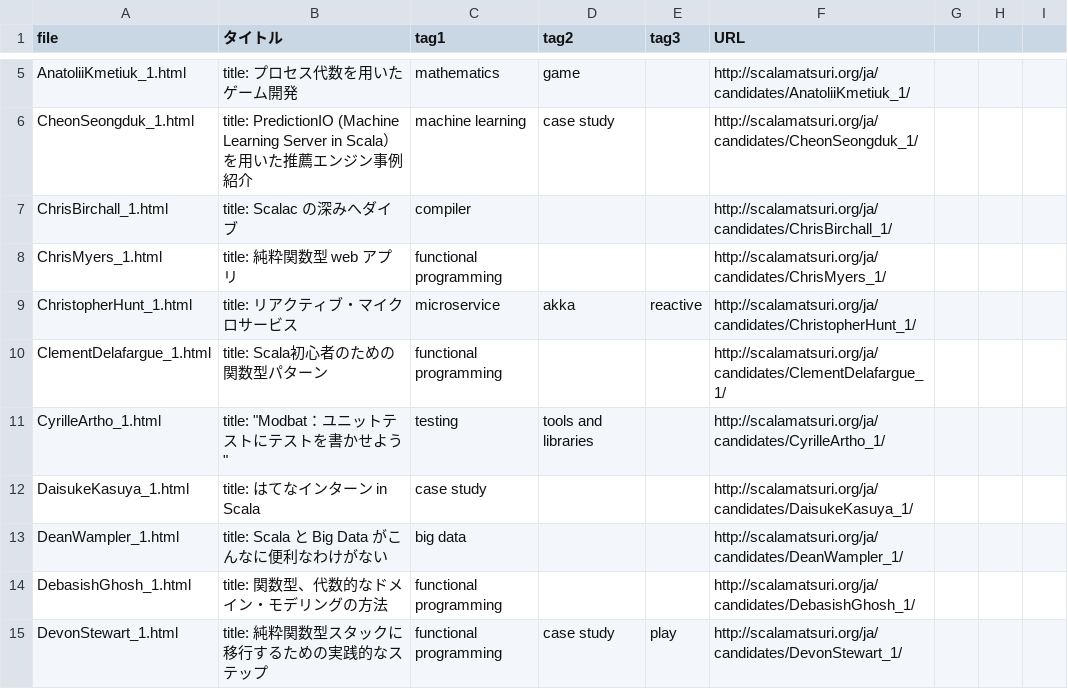
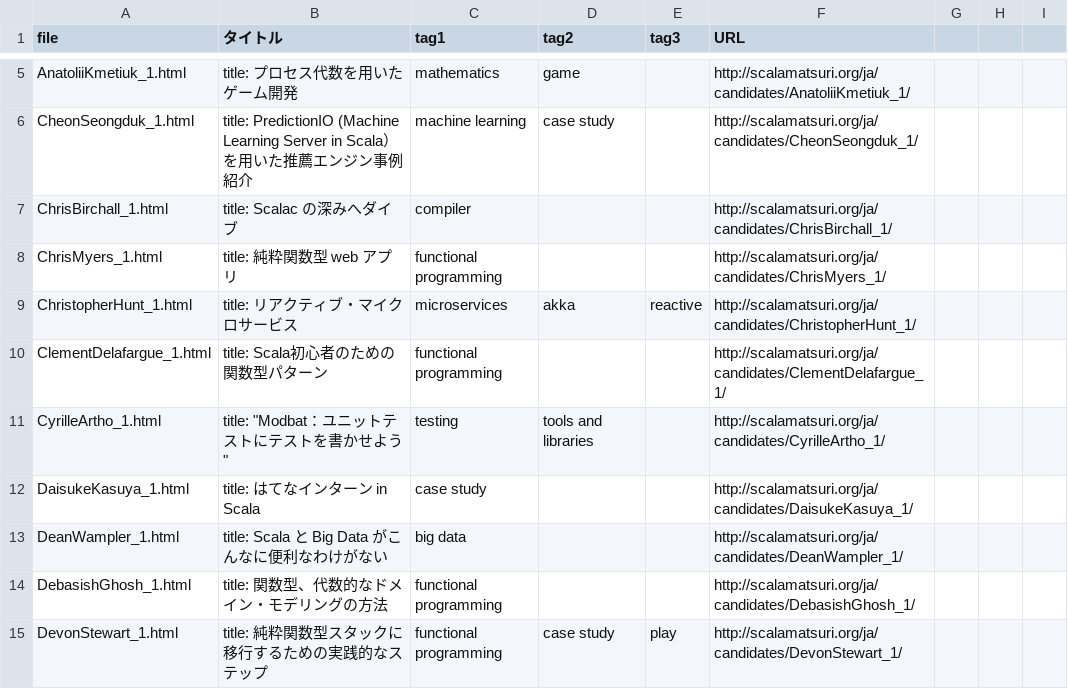
Before and after one commit to scalajp/2016.scalamatsuri.org, a CSV file: _data/cfp_tags.csv, drawn as a sheet; only a part is shown, gaps mark what is left out.

Commit message:
s/microservice/microservices

```diff
--- a/_data/cfp_tags.csv
+++ b/_data/cfp_tags.csv
@@ -8,3 +8,3 @@ ChrisBirchall_1.html,title: Scalac の深みへダイブ,compiler,,,http://scala
 ChrisMyers_1.html,title: 純粋関数型 web アプリ,functional programming,,,http://scalamatsuri.org/ja/candidates/ChrisMyers_1/,,,
-ChristopherHunt_1.html,title: リアクティブ・マイクロサービス,microservice,akka,reactive,http://scalamatsuri.org/ja/candidates/ChristopherHunt_1/,,,
+ChristopherHunt_1.html,title: リアクティブ・マイクロサービス,microservices,akka,reactive,http://scalamatsuri.org/ja/candidates/ChristopherHunt_1/,,,
 ClementDelafargue_1.html,title: Scala初心者のための関数型パターン,functional programming,,,http://scalamatsuri.org/ja/candidates/ClementDelafargue_1/,,,
```
